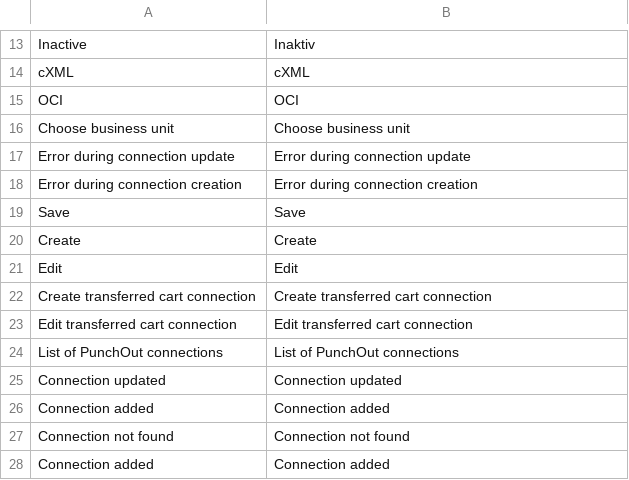
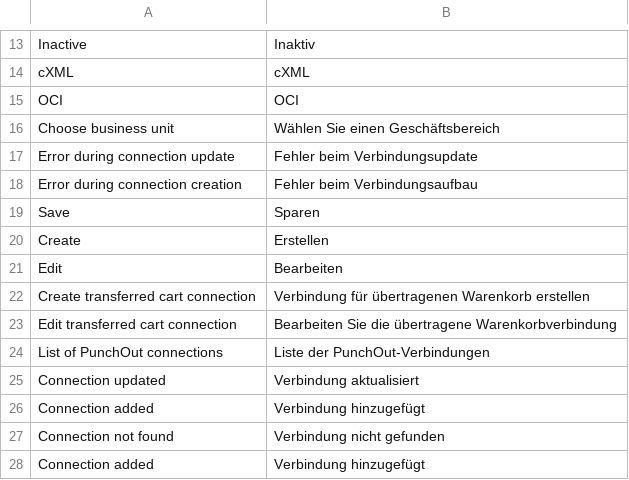
Before and after one commit to spryker-eco/punchout-catalogs, a CSV file: data/translation/Zed/de_DE.csv, drawn as a sheet; only a part is shown, gaps mark what is left out.

Commit message:
PS-9321: updated DE translations

```diff
--- a/data/translation/Zed/de_DE.csv
+++ b/data/translation/Zed/de_DE.csv
@@ -15,14 +15,14 @@ cXML,cXML
 OCI,OCI
-Choose business unit,Choose business unit
-Error during connection update,Error during connection update
-Error during connection creation,Error during connection creation
-Save,Save
-Create,Create
-Edit,Edit
-Create transferred cart connection,Create transferred cart connection
-Edit transferred cart connection,Edit transferred cart connection
-List of PunchOut connections,List of PunchOut connections
-Connection updated,Connection updated
-Connection added,Connection added
-Connection not found,Connection not found
-Connection added,Connection added
+Choose business unit,Wählen Sie einen Geschäftsbereich
+Error during connection update,Fehler beim Verbindungsupdate
+Error during connection creation,Fehler beim Verbindungsaufbau
+Save,Sparen
+Create,Erstellen
+Edit,Bearbeiten
+Create transferred cart connection,Verbindung für übertragenen Warenkorb erstellen
+Edit transferred cart connection,Bearbeiten Sie die übertragene Warenkorbverbindung
+List of PunchOut connections,Liste der PunchOut-Verbindungen
+Connection updated,Verbindung aktualisiert
+Connection added,Verbindung hinzugefügt
+Connection not found,Verbindung nicht gefunden
+Connection added,Verbindung hinzugefügt
```
